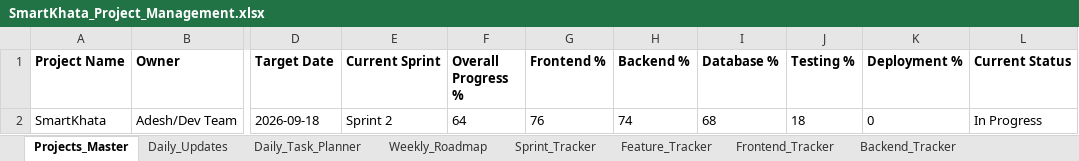
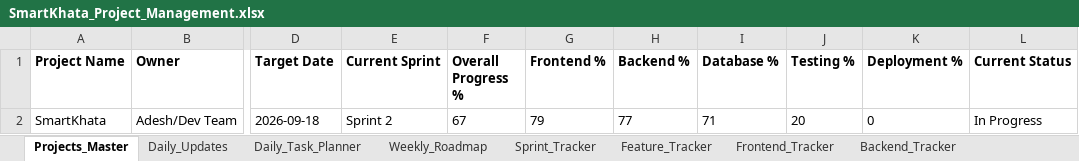
Before and after one commit to Adesh-intellisys/smartkhatamain, an Excel workbook: project-management/SmartKhata_Project_Management.xlsx, sheet Projects_Master, drawn as a sheet; only a part is shown, gaps mark what is left out; values as stored, in another font and other column widths than the file's, no borders; the diff names each change by its address in the sheet, - before the commit and + after, or states it on an @@ line.

Commit message:
some changes in backend & frontend

```diff
--- a/project-management/SmartKhata_Project_Management.xlsx (sheet Projects_Master)
+++ b/project-management/SmartKhata_Project_Management.xlsx (sheet Projects_Master)
-F2 (Overall Progress %): 64
+F2 (Overall Progress %): 67
-G2 (Frontend %): 76
+G2 (Frontend %): 79
-H2 (Backend %): 74
+H2 (Backend %): 77
-I2 (Database %): 68
+I2 (Database %): 71
-J2 (Testing %): 18
+J2 (Testing %): 20
```
Also changed, not shown: sheet Daily_Updates, sheet Release_Report, sheet Daily_Task_Planner, sheet Daily_Report, sheet API_Tracker, sheet Risks_And_Blockers, 11 more sheets, 40 other files.
